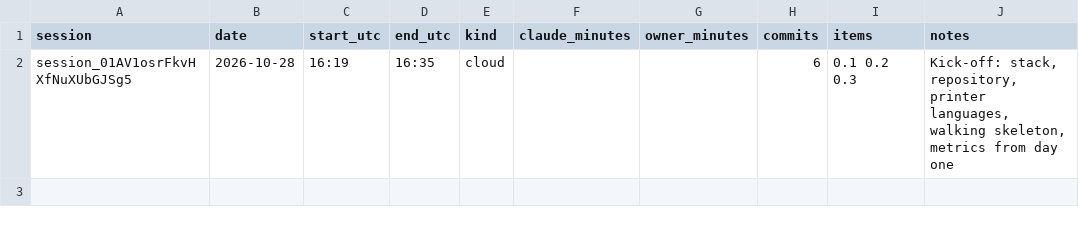
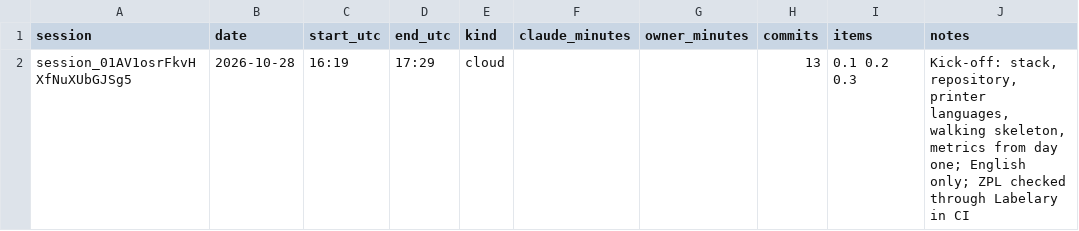
Before and after one commit to ricardomelo/gs1-label-studio, a CSV file: docs/metrics/sessions.csv, drawn as a sheet.

```diff
--- a/docs/metrics/sessions.csv
+++ b/docs/metrics/sessions.csv
@@ -1,2 +1,2 @@
 session,date,start_utc,end_utc,kind,claude_minutes,owner_minutes,commits,items,notes
-session_01AV1osrFkvHXfNuXUbGJSg5,2026-10-28,16:19,16:35,cloud,,,6,0.1 0.2 0.3,"Kick-off: stack, repository, printer languages, walking skeleton, metrics from day one"
+session_01AV1osrFkvHXfNuXUbGJSg5,2026-10-28,16:19,17:29,cloud,,,13,0.1 0.2 0.3,"Kick-off: stack, repository, printer languages, walking skeleton, metrics from day one; English only; ZPL checked through Labelary in CI"
```
